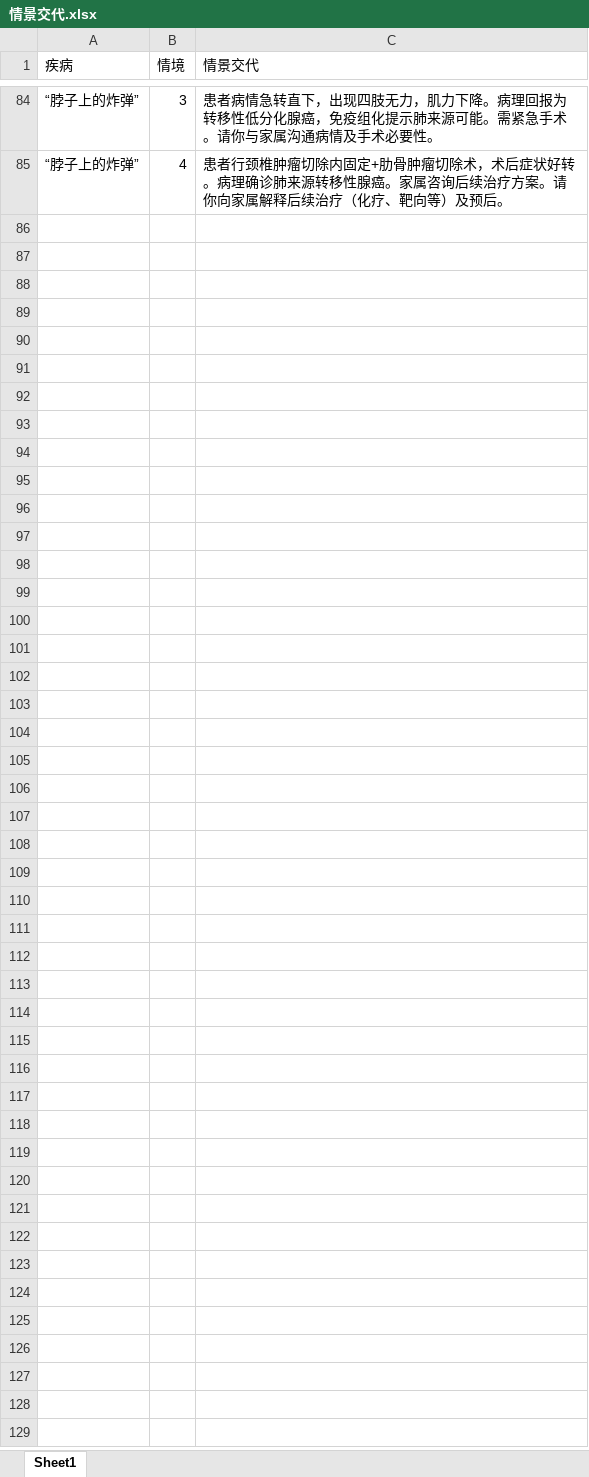
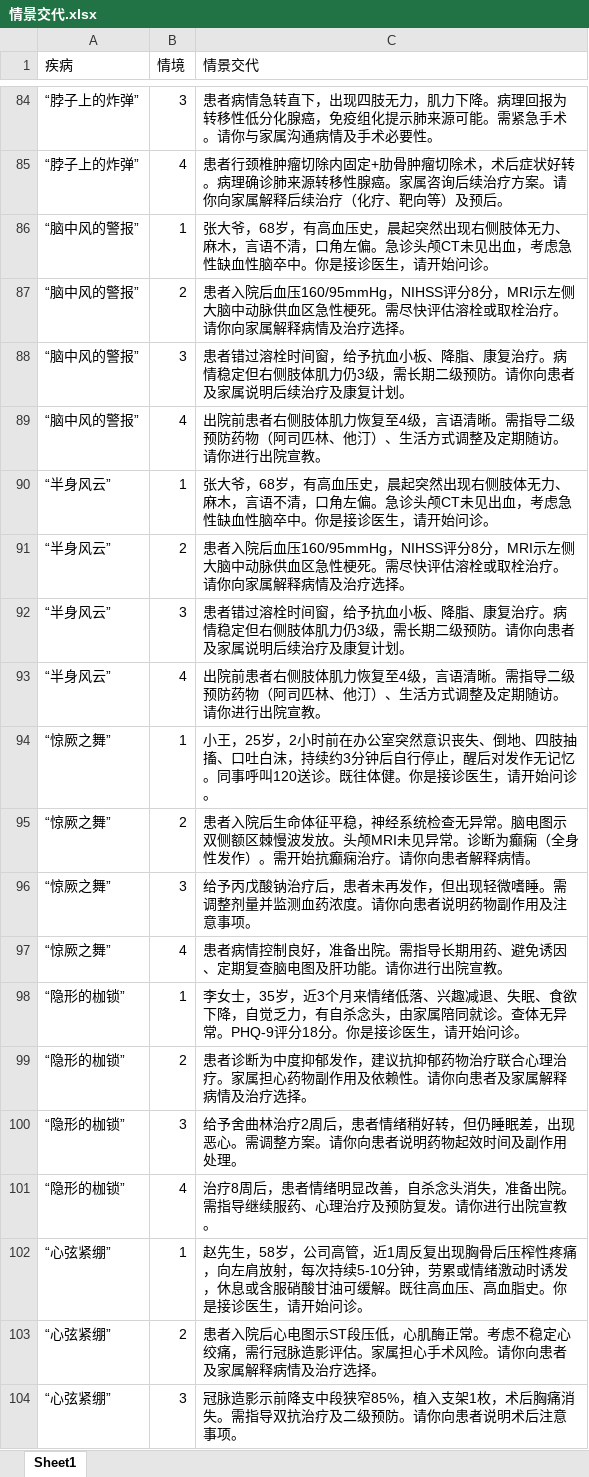
Before and after one commit to lubeier76-blip/Clinical-Stars, an Excel workbook: data/情景交代.xlsx, sheet Sheet1, drawn as a sheet; only a part is shown, gaps mark what is left out; values as stored, in another font and other column widths than the file's, no borders; the diff covers the shown part only; the diff names each change by its address in the sheet, - before the commit and + after, or states it on an @@ line.

```diff
--- a/data/情景交代.xlsx (sheet Sheet1)
+++ b/data/情景交代.xlsx (sheet Sheet1)
+row 86: “脑中风的警报” | 1 | 张大爷，68岁，有高血压史，晨起突然出现右侧肢体无力、麻木，言语不清，口角左偏。急诊头颅CT未见出血，考虑急性缺血性脑卒中。你是接诊医生，请开始问诊。
+row 87: “脑中风的警报” | 2 | 患者入院后血压160/95mmHg，NIHSS评分8分，MRI示左侧大脑中动脉供血区急性梗死。需尽快评估溶栓或取栓治疗。请你向家属解释病情及治疗选择。
+row 88: “脑中风的警报” | 3 | 患者错过溶栓时间窗，给予抗血小板、降脂、康复治疗。病情稳定但右侧肢体肌力仍3级，需长期二级预防。请你向患者及家属说明后续治疗及康复计划。
+row 89: “脑中风的警报” | 4 | 出院前患者右侧肢体肌力恢复至4级，言语清晰。需指导二级预防药物（阿司匹林、他汀）、生活方式调整及定期随访。请你进行出院宣教。
+row 90: “半身风云” | 1 | 张大爷，68岁，有高血压史，晨起突然出现右侧肢体无力、麻木，言语不清，口角左偏。急诊头颅CT未见出血，考虑急性缺血性脑卒中。你是接诊医生，请开始问诊。
+row 91: “半身风云” | 2 | 患者入院后血压160/95mmHg，NIHSS评分8分，MRI示左侧大脑中动脉供血区急性梗死。需尽快评估溶栓或取栓治疗。请你向家属解释病情及治疗选择。
+row 92: “半身风云” | 3 | 患者错过溶栓时间窗，给予抗血小板、降脂、康复治疗。病情稳定但右侧肢体肌力仍3级，需长期二级预防。请你向患者及家属说明后续治疗及康复计划。
+row 93: “半身风云” | 4 | 出院前患者右侧肢体肌力恢复至4级，言语清晰。需指导二级预防药物（阿司匹林、他汀）、生活方式调整及定期随访。请你进行出院宣教。
+row 94: “惊厥之舞” | 1 | 小王，25岁，2小时前在办公室突然意识丧失、倒地、四肢抽搐、口吐白沫，持续约3分钟后自行停止，醒后对发作无记忆。同事呼叫120送诊。既往体健。你是接诊医生，请开始问诊。
+row 95: “惊厥之舞” | 2 | 患者入院后生命体征平稳，神经系统检查无异常。脑电图示双侧额区棘慢波发放。头颅MRI未见异常。诊断为癫痫（全身性发作）。需开始抗癫痫治疗。请你向患者解释病情。
+row 96: “惊厥之舞” | 3 | 给予丙戊酸钠治疗后，患者未再发作，但出现轻微嗜睡。需调整剂量并监测血药浓度。请你向患者说明药物副作用及注意事项。
+row 97: “惊厥之舞” | 4 | 患者病情控制良好，准备出院。需指导长期用药、避免诱因、定期复查脑电图及肝功能。请你进行出院宣教。
+row 98: “隐形的枷锁” | 1 | 李女士，35岁，近3个月来情绪低落、兴趣减退、失眠、食欲下降，自觉乏力，有自杀念头，由家属陪同就诊。查体无异常。PHQ-9评分18分。你是接诊医生，请开始问诊。
+row 99: “隐形的枷锁” | 2 | 患者诊断为中度抑郁发作，建议抗抑郁药物治疗联合心理治疗。家属担心药物副作用及依赖性。请你向患者及家属解释病情及治疗选择。
+row 100: “隐形的枷锁” | 3 | 给予舍曲林治疗2周后，患者情绪稍好转，但仍睡眠差，出现恶心。需调整方案。请你向患者说明药物起效时间及副作用处理。
+row 101: “隐形的枷锁” | 4 | 治疗8周后，患者情绪明显改善，自杀念头消失，准备出院。需指导继续服药、心理治疗及预防复发。请你进行出院宣教。
+row 102: “心弦紧绷” | 1 | 赵先生，58岁，公司高管，近1周反复出现胸骨后压榨性疼痛，向左肩放射，每次持续5-10分钟，劳累或情绪激动时诱发，休息或含服硝酸甘油可缓解。既往高血压、高血脂史。你是接诊医生，请开始问诊。
+row 103: “心弦紧绷” | 2 | 患者入院后心电图示ST段压低，心肌酶正常。考虑不稳定心绞痛，需行冠脉造影评估。家属担心手术风险。请你向患者及家属解释病情及治疗选择。
+row 104: “心弦紧绷” | 3 | 冠脉造影示前降支中段狭窄85%，植入支架1枚，术后胸痛消失。需指导双抗治疗及二级预防。请你向患者说明术后注意事项。
```
Also changed, not shown: 69 added rows elsewhere in this sheet, data/PBL题库.xlsx, data/医小星教学大纲.xlsx, 3 other files.
